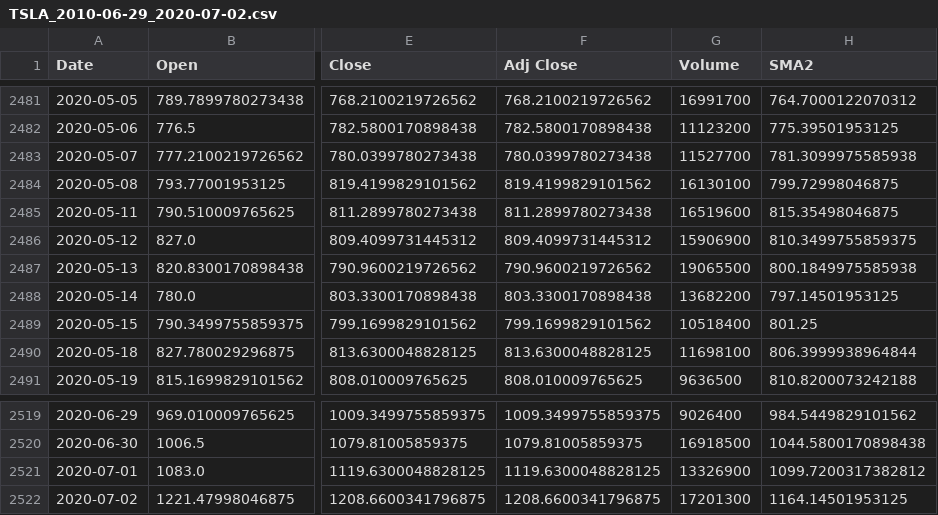
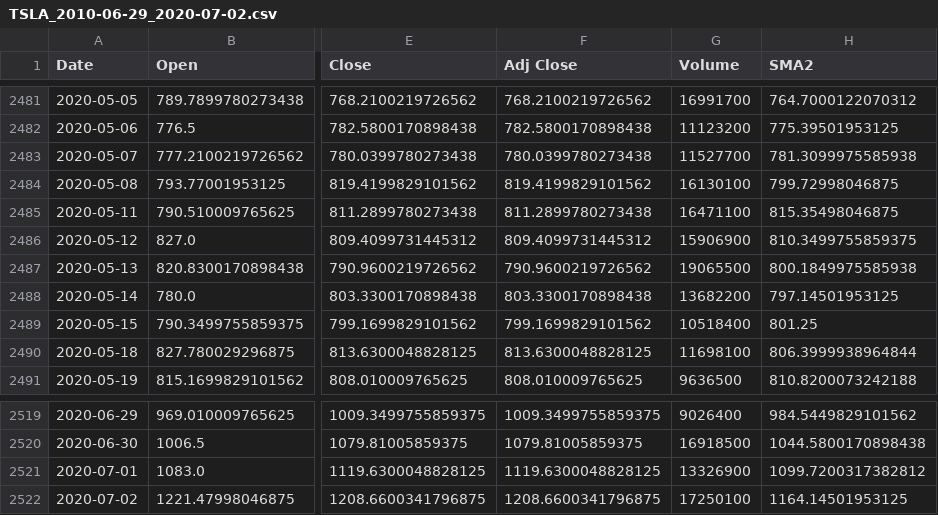
Before and after one commit to zwerb/stock_analysis, a CSV file: stock_files/TSLA_2010-06-29_2020-07-02.csv, drawn as a sheet; only a part is shown, gaps mark what is left out; the diff names each change by its address in the sheet, - before the commit and + after, or states it on an @@ line.

```diff
--- a/stock_files/TSLA_2010-06-29_2020-07-02.csv
+++ b/stock_files/TSLA_2010-06-29_2020-07-02.csv
-G2485 (Volume): 16519600
+G2485 (Volume): 16471100
-G2522 (Volume): 17201300
+G2522 (Volume): 17250100
```
Also changed, not shown: stock_files/DBX_2018-03-23_2020-07-02.csv, stock_files/SHOP_2015-05-20_2020-07-02.csv, 30 other files.
